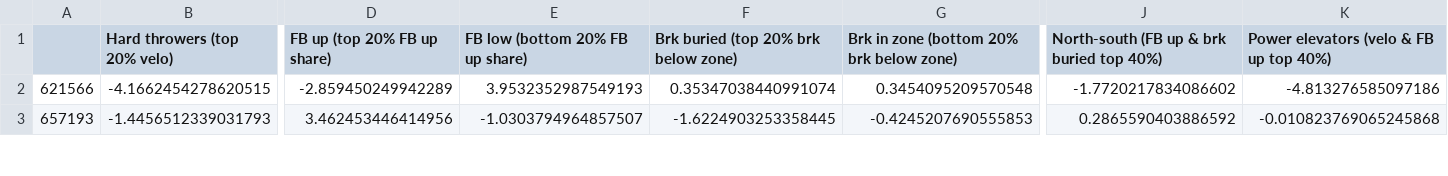
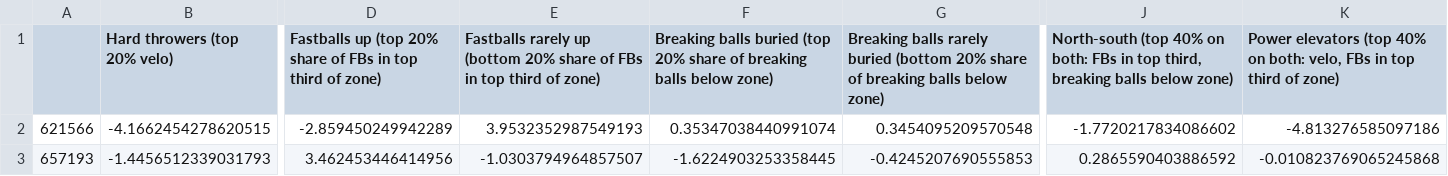
Before and after one commit to nseluga/Hitter-Embedding, a CSV file: results/pitcher_type_query/matchup_by_type.csv, drawn as a sheet; only a part is shown, gaps mark what is left out; the diff names each change by its address in the sheet, - before the commit and + after, or states it on an @@ line.

```diff
--- a/results/pitcher_type_query/matchup_by_type.csv
+++ b/results/pitcher_type_query/matchup_by_type.csv
-D1: FB up (top 20% FB up share)
+D1: Fastballs up (top 20% share of FBs in top third of zone)
-E1: FB low (bottom 20% FB up share)
+E1: Fastballs rarely up (bottom 20% share of FBs in top third of zone)
-F1: Brk buried (top 20% brk below zone)
+F1: Breaking balls buried (top 20% share of breaking balls below zone)
-G1: Brk in zone (bottom 20% brk below zone)
+G1: Breaking balls rarely buried (bottom 20% share of breaking balls below zone)
-J1: North-south (FB up & brk buried top 40%)
+J1: North-south (top 40% on both: FBs in top third, breaking balls below zone)
-K1: Power elevators (velo & FB up top 40%)
+K1: Power elevators (top 40% on both: velo, FBs in top third of zone)
```
Also changed, not shown: 13 other files.
